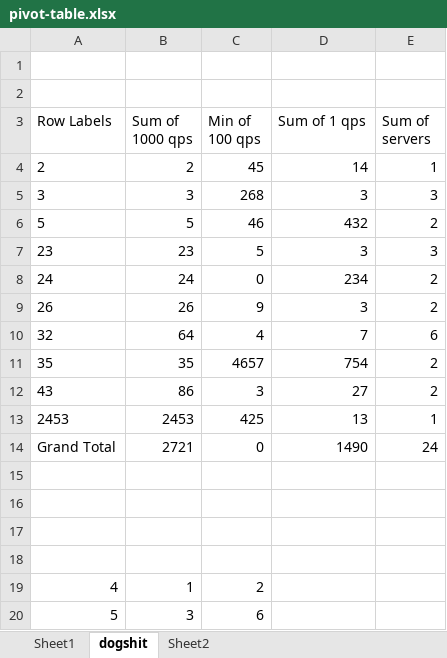
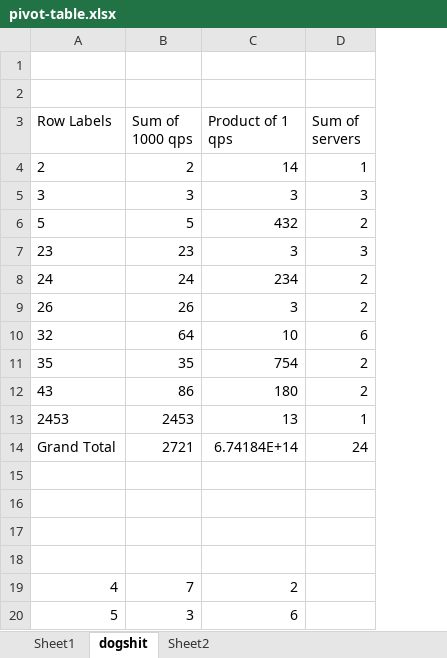
Before and after one commit to Shubham-SK/xlsx-vcs-experiments, an Excel workbook: pivot-table.xlsx, sheet dogshit, drawn as a sheet; values as stored, in another font and other column widths than the file's, no borders; removed rows and columns are numbered as before the commit, all else as after; the diff names each change by its address in the sheet, - before the commit and + after, or states it on an @@ line.

Commit message:
Deleted Pivot Table Column, Change to Product, Modify Cell

```diff
--- a/pivot-table.xlsx (sheet dogshit)
+++ b/pivot-table.xlsx (sheet dogshit)
-column C (Min of 100 qps), rows 4-20: 45 | 268 | 46 | 5 | 0 | 9 | 4 | 4657 | 3 | 425 | 0 |  |  |  |  | 2 | 6
-C3: Sum of 1 qps
+C3: Product of 1 qps
-C10 (Product of 1 qps): 7
+C10 (Product of 1 qps): 10
-C12 (Product of 1 qps): 27
+C12 (Product of 1 qps): 180
-C14 (Product of 1 qps): 1490
+C14 (Product of 1 qps): 6.74184E+14
-B19 (Sum of 1000 qps): 1
+B19 (Sum of 1000 qps): 7
-C19 (Product of 1 qps): (empty)
+C19 (Product of 1 qps): 2
-C20 (Product of 1 qps): (empty)
+C20 (Product of 1 qps): 6
```
Also changed, not shown: 8 other files.
